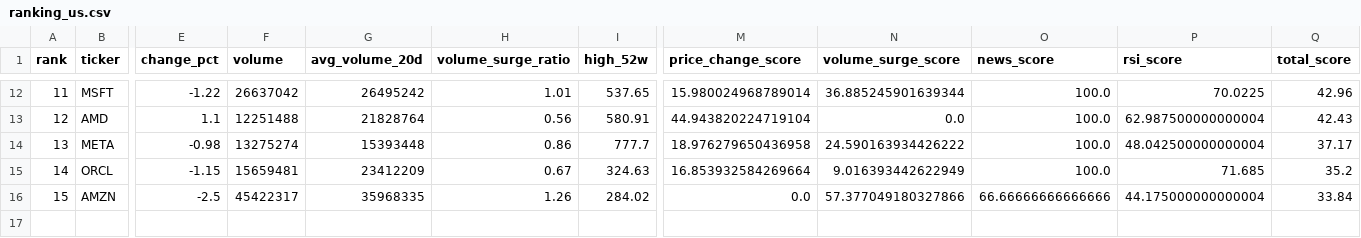
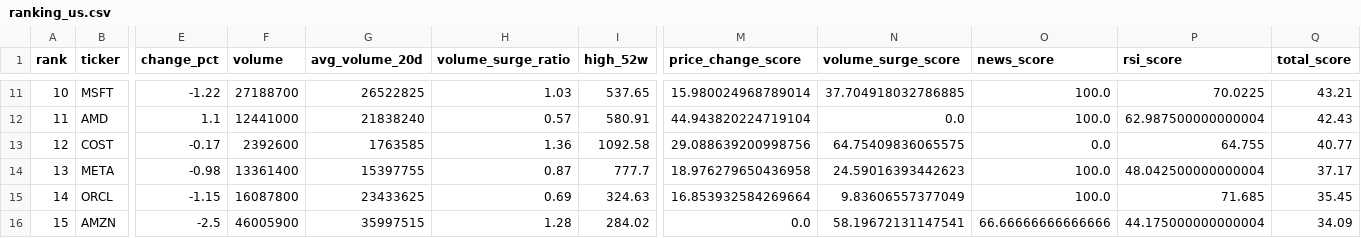
Before and after one commit to ynokinawa19-lgtm/stock-ranking-app, a CSV file: data/ranking_us.csv, drawn as a sheet; only a part is shown, gaps mark what is left out; addresses are those after the commit; rows hold the shown columns only; the diff covers the shown part only; the diff names each change by its address in the sheet, - before the commit and + after, or states it on an @@ line.

```diff
--- a/data/ranking_us.csv
+++ b/data/ranking_us.csv
-A11 (rank): 11
+A11 (rank): 10
-F11 (volume): 26637042
+F11 (volume): 27188700
-G11 (avg_volume_20d): 26495242
+G11 (avg_volume_20d): 26522825
-H11 (volume_surge_ratio): 1.01
+H11 (volume_surge_ratio): 1.03
-N11 (volume_surge_score): 36.885245901639344
+N11 (volume_surge_score): 37.704918032786885
-Q11 (total_score): 42.96
+Q11 (total_score): 43.21
-A12 (rank): 12
+A12 (rank): 11
-F12 (volume): 12251488
+F12 (volume): 12441000
-G12 (avg_volume_20d): 21828764
+G12 (avg_volume_20d): 21838240
-H12 (volume_surge_ratio): 0.56
+H12 (volume_surge_ratio): 0.57
+row 13: 12 | COST | -0.17 | 2392600 | 1763585 | 1.36 | 1092.58 | 29.088639200998756 | 64.75409836065575 | 0.0 | 64.755 | 40.77
-F14 (volume): 13275274
+F14 (volume): 13361400
-G14 (avg_volume_20d): 15393448
+G14 (avg_volume_20d): 15397755
-H14 (volume_surge_ratio): 0.86
+H14 (volume_surge_ratio): 0.87
-N14 (volume_surge_score): 24.590163934426222
+N14 (volume_surge_score): 24.59016393442623
-F15 (volume): 15659481
+F15 (volume): 16087800
-G15 (avg_volume_20d): 23412209
+G15 (avg_volume_20d): 23433625
-H15 (volume_surge_ratio): 0.67
+H15 (volume_surge_ratio): 0.69
-N15 (volume_surge_score): 9.016393442622949
+N15 (volume_surge_score): 9.83606557377049
-Q15 (total_score): 35.2
+Q15 (total_score): 35.45
-F16 (volume): 45422317
+F16 (volume): 46005900
-G16 (avg_volume_20d): 35968335
+G16 (avg_volume_20d): 35997515
-H16 (volume_surge_ratio): 1.26
+H16 (volume_surge_ratio): 1.28
-N16 (volume_surge_score): 57.377049180327866
+N16 (volume_surge_score): 58.19672131147541
-Q16 (total_score): 33.84
+Q16 (total_score): 34.09
```
Also changed, not shown: 1 removed row and 61 edited cells elsewhere in this file, data/ranking_jp.csv, 3 other files.
